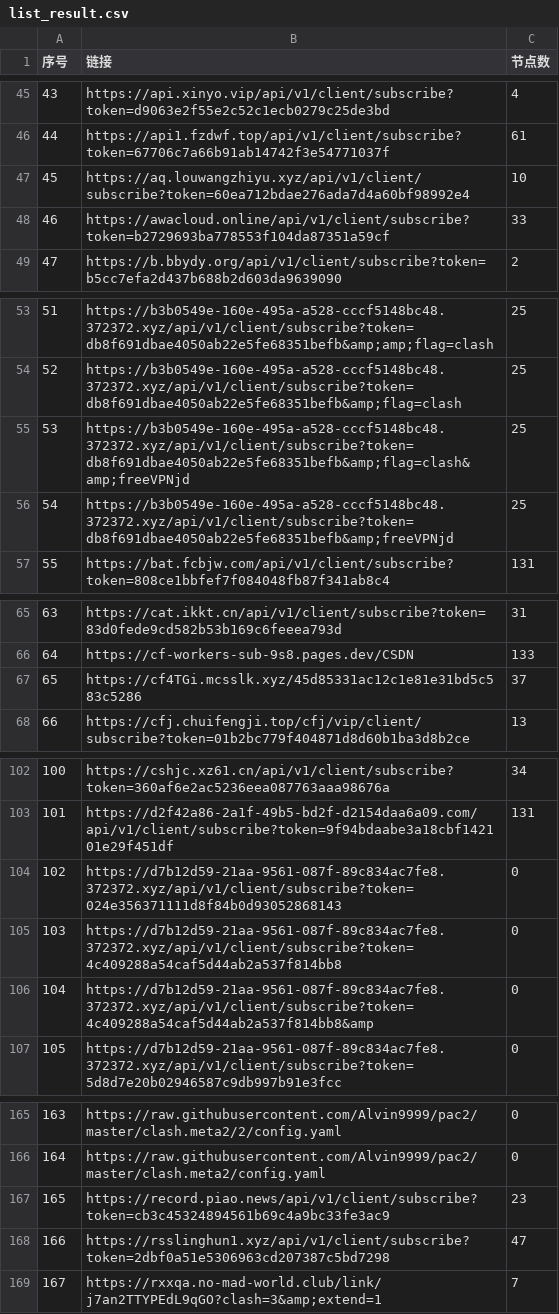
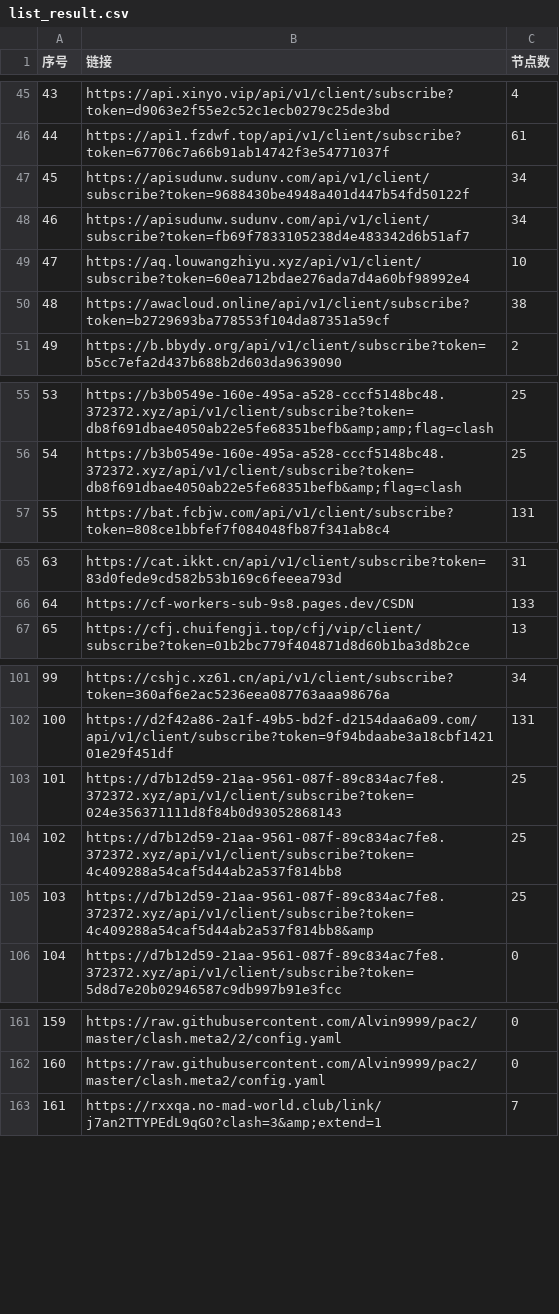
Before and after one commit to 3878590578/NoMoreWalls, a CSV file: list_result.csv, drawn as a sheet; only a part is shown, gaps mark what is left out; removed rows and columns are numbered as before the commit, all else as after; the diff covers the shown part only; the diff names each change by its address in the sheet, - before the commit and + after, or states it on an @@ line.

```diff
--- a/list_result.csv
+++ b/list_result.csv
@@ column A (序号) renumbered between rows 5 and 268 @@
+row 47: 45 | https://apisudunw.sudunv.com/api/v1/client/subscribe?token=9688430be4948a401d447b54fd50122f | 34
+row 48: 46 | https://apisudunw.sudunv.com/api/v1/client/subscribe?token=fb69f7833105238d4e483342d6b51af7 | 34
-C50 (节点数): 33
+C50 (节点数): 38
-row 55: 53 | https://b3b0549e-160e-495a-a528-cccf5148bc48.372372.xyz/api/v1/client/subscribe?token=db8f691dbae4050ab22e5fe68351befb&amp;flag=clash&amp;freeVPNjd | 25
-row 56: 54 | https://b3b0549e-160e-495a-a528-cccf5148bc48.372372.xyz/api/v1/client/subscribe?token=db8f691dbae4050ab22e5fe68351befb&amp;freeVPNjd | 25
-row 67: 65 | https://cf4TGi.mcsslk.xyz/45d85331ac12c1e81e31bd5c583c5286 | 37
-C103:C105 (节点数): 0
+C103:C105 (节点数): 25
-row 167: 165 | https://record.piao.news/api/v1/client/subscribe?token=cb3c45324894561b69c4a9bc33fe3ac9 | 23
-row 168: 166 | https://rsslinghun1.xyz/api/v1/client/subscribe?token=2dbf0a51e5306963cd207387c5bd7298 | 47
```
Also changed, not shown: 16 added rows, 39 removed rows and 6 edited cells elsewhere in this file, 51 other files.
